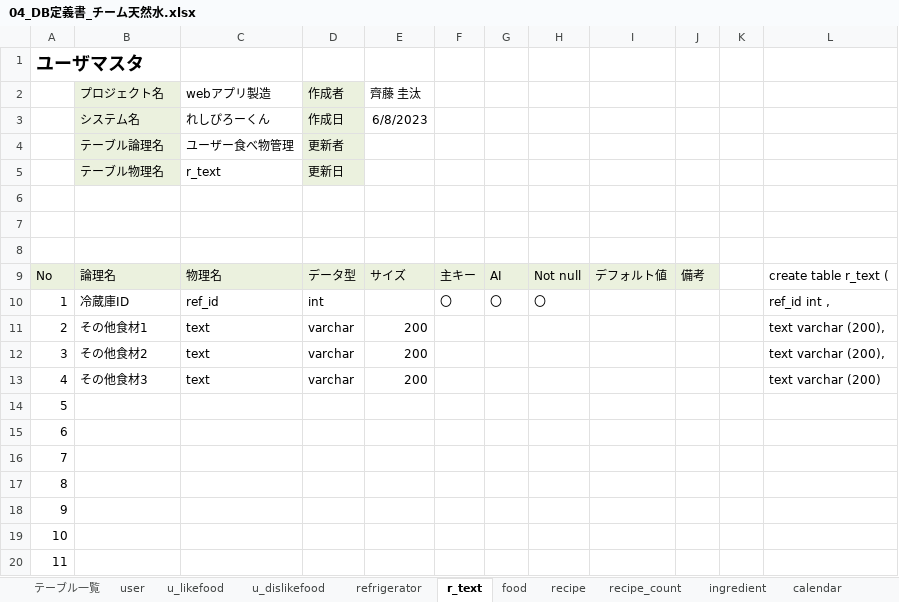
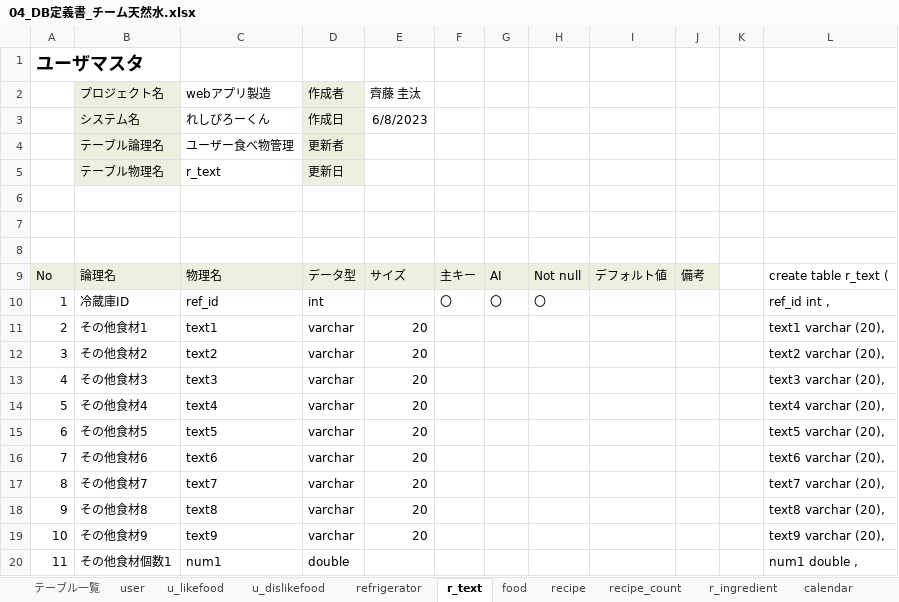
Before and after one commit to dojo2023/C-6, an Excel workbook: doc/04_DB定義書_チーム天然水.xlsx, sheet r_text, drawn as a sheet; only a part is shown; values as stored, in another font and other column widths than the file's, no borders; the diff covers the shown part only; the diff names each change by its address in the sheet, - before the commit and + after, or states it on an @@ line.

Commit message:
DB定義書の更新

```diff
--- a/doc/04_DB定義書_チーム天然水.xlsx (sheet r_text)
+++ b/doc/04_DB定義書_チーム天然水.xlsx (sheet r_text)
-sheet tab: ingredient
+sheet tab: r_ingredient
-C11 (webアプリ製造): text
+C11 (webアプリ製造): text1
-E11:E13 (齊藤 圭汰): 200
+E11:E13 (齊藤 圭汰): 20
-L11: text varchar (200),
+L11: text1 varchar (20),
-C12 (webアプリ製造): text
+C12 (webアプリ製造): text2
-L12: text varchar (200),
+L12: text2 varchar (20),
-C13 (webアプリ製造): text
+C13 (webアプリ製造): text3
-L13: text varchar (200)
+L13: text3 varchar (20),
-B14 (プロジェクト名): (empty)
+B14 (プロジェクト名): その他食材4
-C14 (webアプリ製造): (empty)
+C14 (webアプリ製造): text4
-D14:D19 (作成者): (empty)
+D14:D19 (作成者): varchar
-E14:E19 (齊藤 圭汰): (empty)
+E14:E19 (齊藤 圭汰): 20
-L14: (empty)
+L14: text4 varchar (20),
-B15 (プロジェクト名): (empty)
+B15 (プロジェクト名): その他食材5
-C15 (webアプリ製造): (empty)
+C15 (webアプリ製造): text5
-L15: (empty)
+L15: text5 varchar (20),
-B16 (プロジェクト名): (empty)
+B16 (プロジェクト名): その他食材6
-C16 (webアプリ製造): (empty)
+C16 (webアプリ製造): text6
-L16: (empty)
+L16: text6 varchar (20),
-B17 (プロジェクト名): (empty)
+B17 (プロジェクト名): その他食材7
-C17 (webアプリ製造): (empty)
+C17 (webアプリ製造): text7
-L17: (empty)
+L17: text7 varchar (20),
-B18 (プロジェクト名): (empty)
+B18 (プロジェクト名): その他食材8
-C18 (webアプリ製造): (empty)
+C18 (webアプリ製造): text8
-L18: (empty)
+L18: text8 varchar (20),
-B19 (プロジェクト名): (empty)
+B19 (プロジェクト名): その他食材9
-C19 (webアプリ製造): (empty)
+C19 (webアプリ製造): text9
-L19: (empty)
+L19: text9 varchar (20),
-B20 (プロジェクト名): (empty)
+B20 (プロジェクト名): その他食材個数1
-C20 (webアプリ製造): (empty)
+C20 (webアプリ製造): num1
-D20 (作成者): (empty)
+D20 (作成者): double
-L20: (empty)
+L20: num1 double ,
```
Also changed, not shown: 32 edited cells elsewhere in this sheet, sheet calendar, sheet recipe_count, sheet r_ingredient, sheet refrigerator, sheet テーブル一覧, formulas that keep their value.
